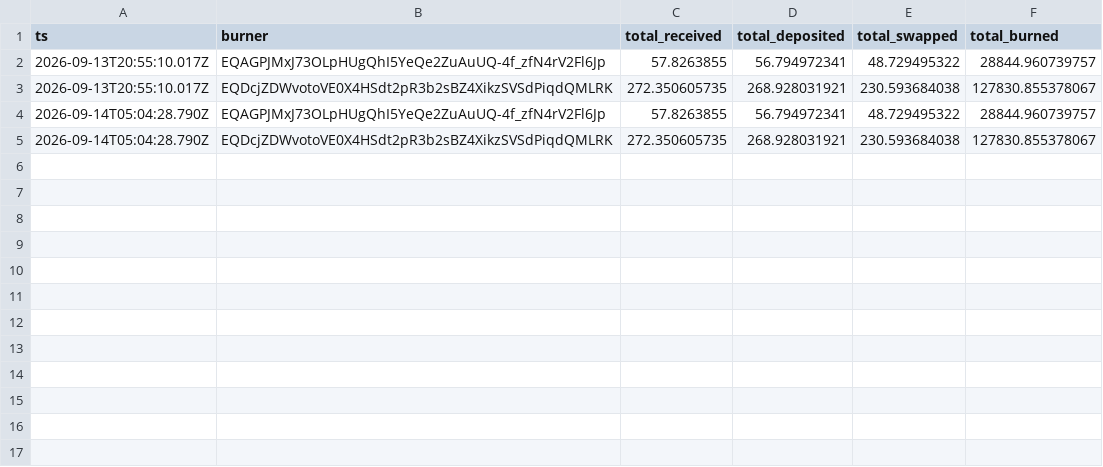
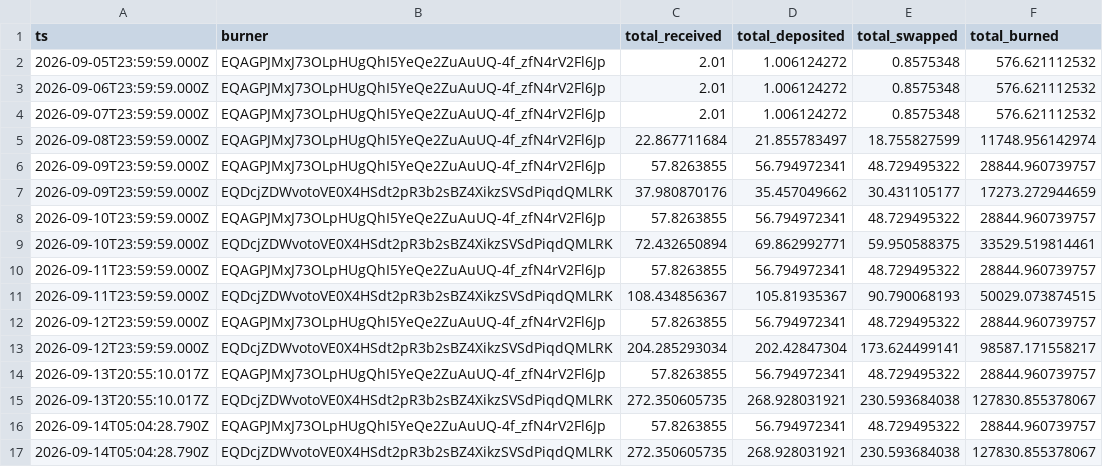
Before and after one commit to HipoFinance/dune, a CSV file: data/hpo_burn.csv, drawn as a sheet.

```diff
--- a/data/hpo_burn.csv
+++ b/data/hpo_burn.csv
@@ -1,2 +1,14 @@
 ts,burner,total_received,total_deposited,total_swapped,total_burned
+2026-09-05T23:59:59.000Z,EQAGPJMxJ73OLpHUgQhI5YeQe2ZuAuUQ-4f_zfN4rV2Fl6Jp,2.01,1.006124272,0.8575348,576.621112532
+2026-09-06T23:59:59.000Z,EQAGPJMxJ73OLpHUgQhI5YeQe2ZuAuUQ-4f_zfN4rV2Fl6Jp,2.01,1.006124272,0.8575348,576.621112532
+2026-09-07T23:59:59.000Z,EQAGPJMxJ73OLpHUgQhI5YeQe2ZuAuUQ-4f_zfN4rV2Fl6Jp,2.01,1.006124272,0.8575348,576.621112532
+2026-09-08T23:59:59.000Z,EQAGPJMxJ73OLpHUgQhI5YeQe2ZuAuUQ-4f_zfN4rV2Fl6Jp,22.867711684,21.855783497,18.755827599,11748.956142974
+2026-09-09T23:59:59.000Z,EQAGPJMxJ73OLpHUgQhI5YeQe2ZuAuUQ-4f_zfN4rV2Fl6Jp,57.8263855,56.794972341,48.729495322,28844.960739757
+2026-09-09T23:59:59.000Z,EQDcjZDWvotoVE0X4HSdt2pR3b2sBZ4XikzSVSdPiqdQMLRK,37.980870176,35.457049662,30.431105177,17273.272944659
+2026-09-10T23:59:59.000Z,EQAGPJMxJ73OLpHUgQhI5YeQe2ZuAuUQ-4f_zfN4rV2Fl6Jp,57.8263855,56.794972341,48.729495322,28844.960739757
+2026-09-10T23:59:59.000Z,EQDcjZDWvotoVE0X4HSdt2pR3b2sBZ4XikzSVSdPiqdQMLRK,72.432650894,69.862992771,59.950588375,33529.519814461
+2026-09-11T23:59:59.000Z,EQAGPJMxJ73OLpHUgQhI5YeQe2ZuAuUQ-4f_zfN4rV2Fl6Jp,57.8263855,56.794972341,48.729495322,28844.960739757
+2026-09-11T23:59:59.000Z,EQDcjZDWvotoVE0X4HSdt2pR3b2sBZ4XikzSVSdPiqdQMLRK,108.434856367,105.81935367,90.790068193,50029.073874515
+2026-09-12T23:59:59.000Z,EQAGPJMxJ73OLpHUgQhI5YeQe2ZuAuUQ-4f_zfN4rV2Fl6Jp,57.8263855,56.794972341,48.729495322,28844.960739757
+2026-09-12T23:59:59.000Z,EQDcjZDWvotoVE0X4HSdt2pR3b2sBZ4XikzSVSdPiqdQMLRK,204.285293034,202.42847304,173.624499141,98587.171558217
 2026-09-13T20:55:10.017Z,EQAGPJMxJ73OLpHUgQhI5YeQe2ZuAuUQ-4f_zfN4rV2Fl6Jp,57.8263855,56.794972341,48.729495322,28844.960739757
```
Also changed, not shown: 2 other files.
